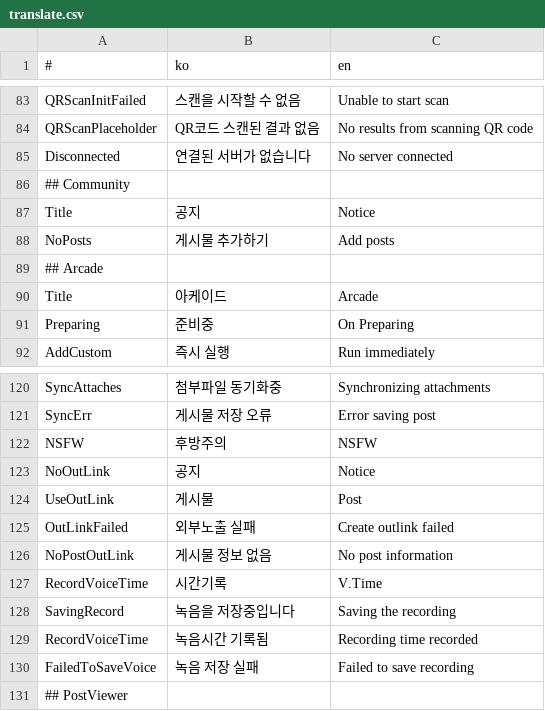
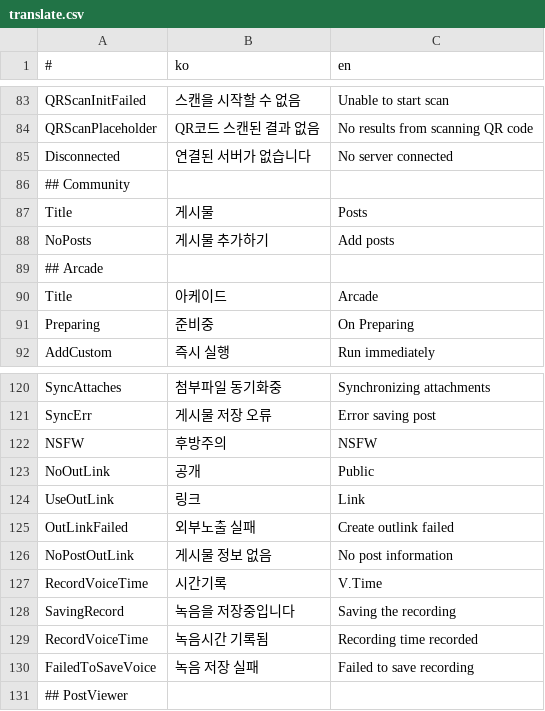
Before and after one commit to is2you2/pjcone_server, a CSV file: uploader/www/assets/data/translate.csv, drawn as a sheet; only a part is shown, gaps mark what is left out; removed rows and columns are numbered as before the commit, all else as after; the diff names each change by its address in the sheet, - before the commit and + after, or states it on an @@ line.

```diff
--- a/uploader/www/assets/data/translate.csv
+++ b/uploader/www/assets/data/translate.csv
-row 87: Title | 공지 | Notice
+row 87: Title | 게시물 | Posts
-row 123: NoOutLink | 공지 | Notice
-row 124: UseOutLink | 게시물 | Post
+row 123: NoOutLink | 공개 | Public
+row 124: UseOutLink | 링크 | Link
```
Also changed, not shown: 23 other files.
